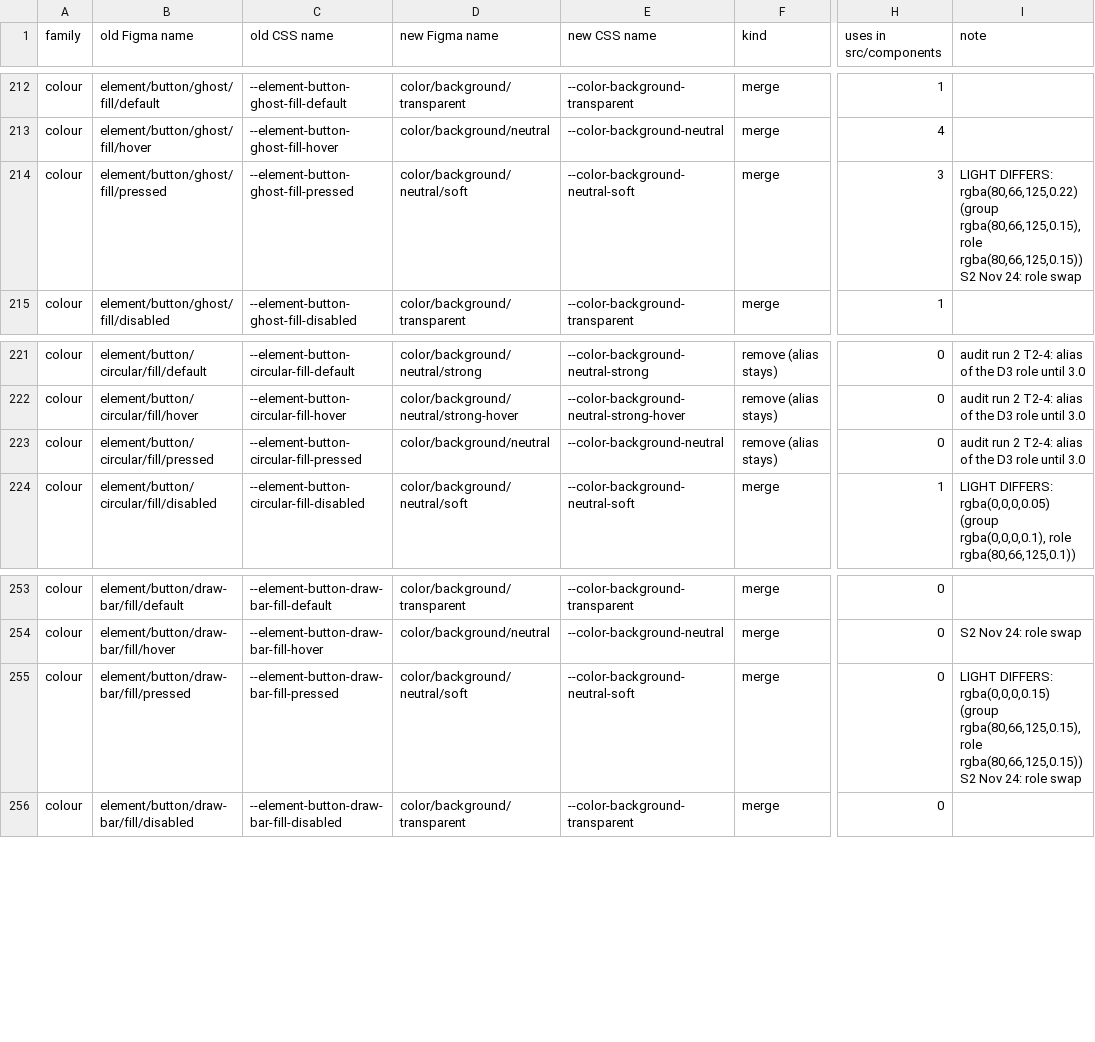
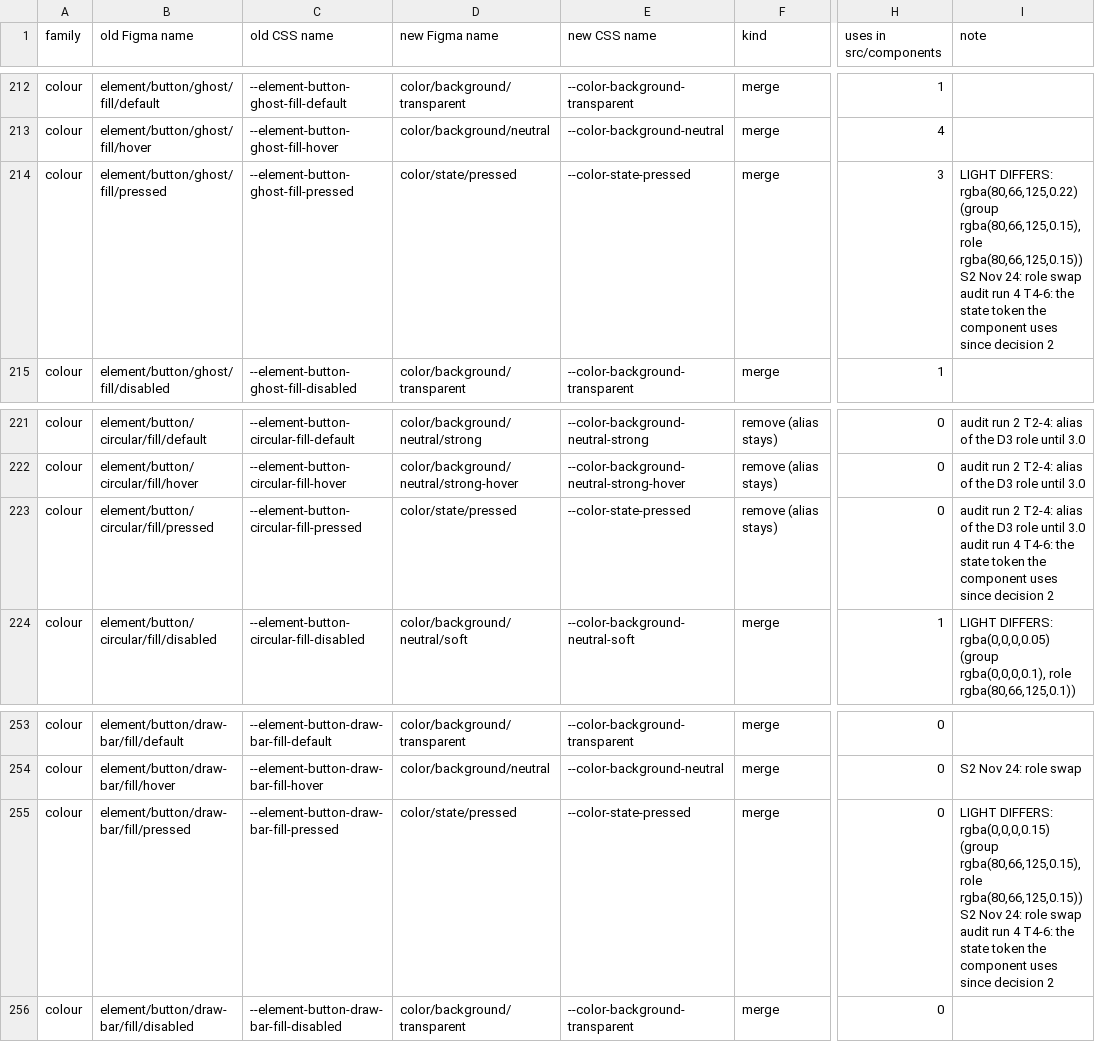
Before and after one commit to shinyc01/catalyst-design-system-2, a TSV file: tools/figma/rename-map.tsv, drawn as a sheet; only a part is shown, gaps mark what is left out; the diff covers the shown part only; the diff names each change by its address in the sheet, - before the commit and + after, or states it on an @@ line.

```diff
--- a/tools/figma/rename-map.tsv
+++ b/tools/figma/rename-map.tsv
-D214 (new Figma name): color/background/neutral/soft
+D214 (new Figma name): color/state/pressed
-E214 (new CSS name): --color-background-neutral-soft
+E214 (new CSS name): --color-state-pressed
-I214 (note): …role swap
+I214 (note): …role swap audit run 4 T4-6: the state token the component uses since decision 2
-D223 (new Figma name): color/background/neutral
+D223 (new Figma name): color/state/pressed
-E223 (new CSS name): --color-background-neutral
+E223 (new CSS name): --color-state-pressed
-I223 (note): …until 3.0
+I223 (note): …until 3.0 audit run 4 T4-6: the state token the component uses since decision 2
-D255 (new Figma name): color/background/neutral/soft
+D255 (new Figma name): color/state/pressed
-E255 (new CSS name): --color-background-neutral-soft
+E255 (new CSS name): --color-state-pressed
-I255 (note): …role swap
+I255 (note): …role swap audit run 4 T4-6: the state token the component uses since decision 2
```
Also changed, not shown: 4 added rows and 21 edited cells elsewhere in this file, 11 other files.
